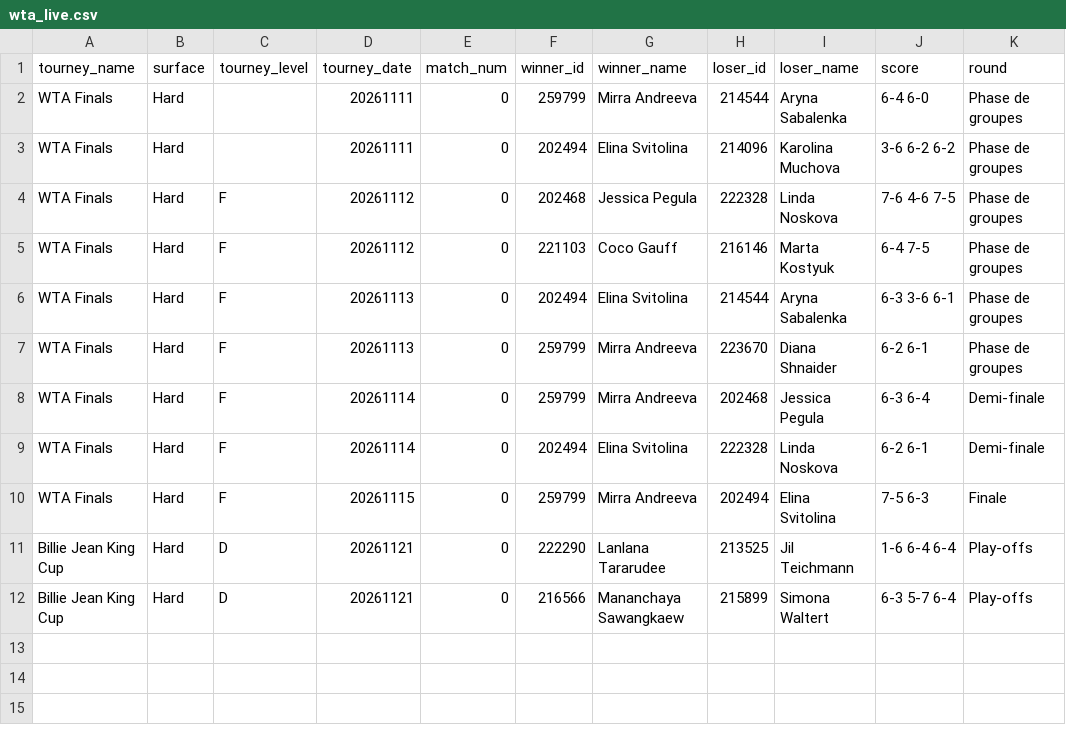
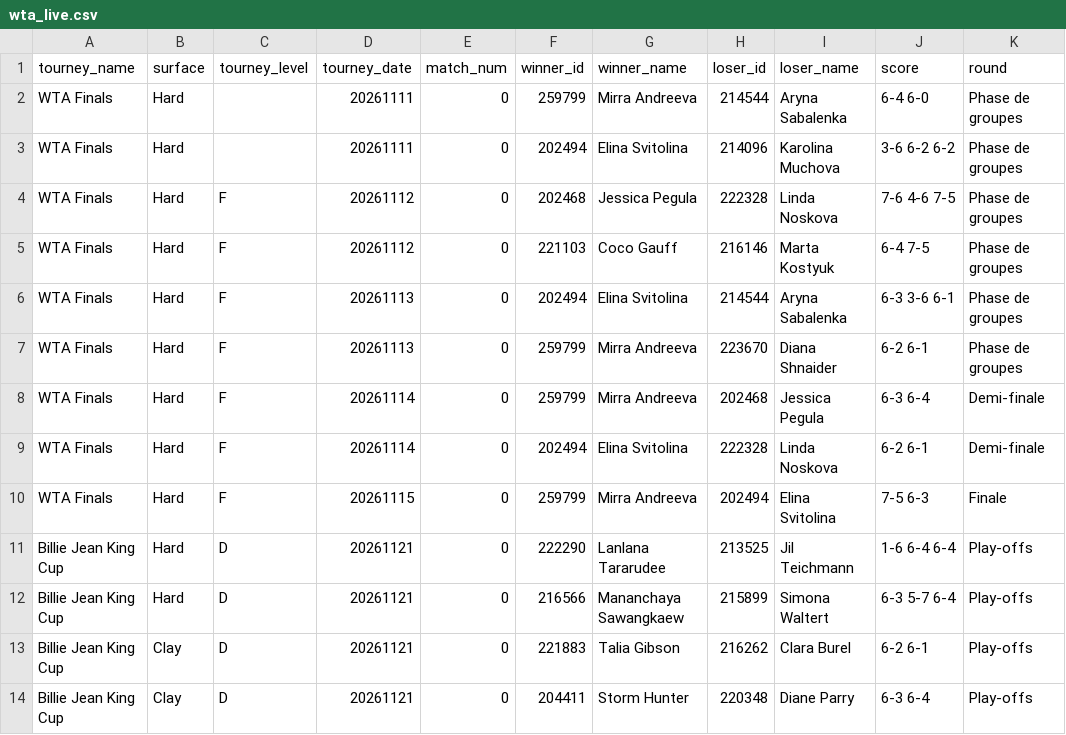
Before and after one commit to nachotropico-maker/tennis-sackmann-archive, a CSV file: agent/data/wta_live.csv, drawn as a sheet; the diff names each change by its address in the sheet, - before the commit and + after, or states it on an @@ line.

```diff
--- a/agent/data/wta_live.csv
+++ b/agent/data/wta_live.csv
+row 13: Billie Jean King Cup | Clay | D | 20261121 | 0 | 221883 | Talia Gibson | 216262 | Clara Burel | 6-2 6-1 | Play-offs
+row 14: Billie Jean King Cup | Clay | D | 20261121 | 0 | 204411 | Storm Hunter | 220348 | Diane Parry | 6-3 6-4 | Play-offs
```
